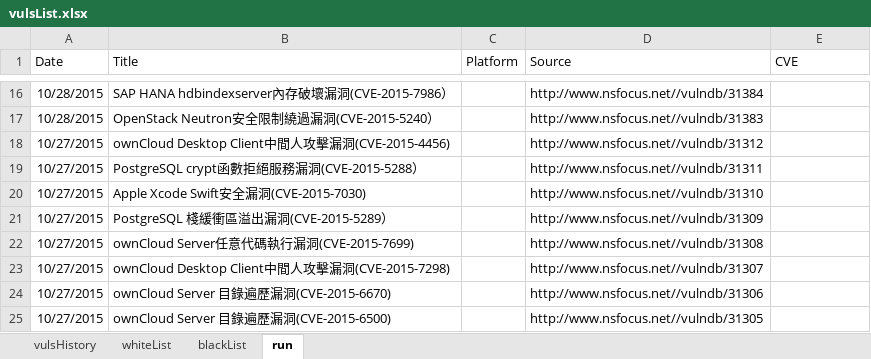
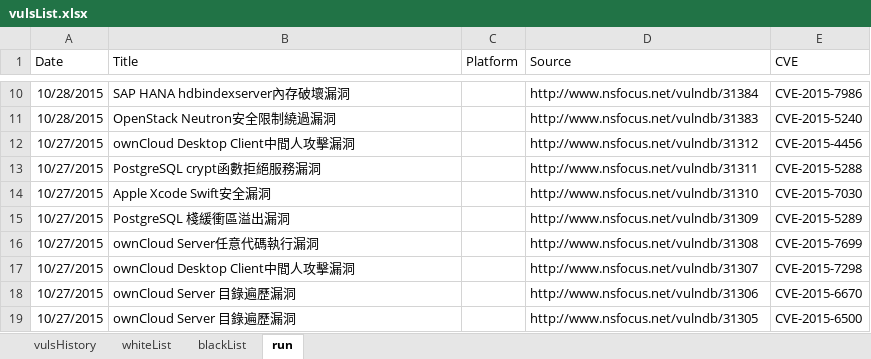
Before and after one commit to jason3e7/vulsList, an Excel workbook: vulsList.xlsx, sheet run, drawn as a sheet; only a part is shown, gaps mark what is left out; values as stored, in another font and other column widths than the file's, no borders; addresses are those after the commit; the diff covers the shown part only; the diff names each change by its address in the sheet, - before the commit and + after, or states it on an @@ line.

Commit message:
Add nsfocus CVE

```diff
--- a/vulsList.xlsx (sheet run)
+++ b/vulsList.xlsx (sheet run)
-B10 (Title): SAP HANA hdbindexserver內存破壞漏洞(CVE-2015-7986）
+B10 (Title): SAP HANA hdbindexserver內存破壞漏洞
-D10 (Source): http://www.nsfocus.net//vulndb/31384
+D10 (Source): http://www.nsfocus.net/vulndb/31384
-E10 (CVE): (empty)
+E10 (CVE): CVE-2015-7986
-B11 (Title): OpenStack Neutron安全限制繞過漏洞(CVE-2015-5240）
+B11 (Title): OpenStack Neutron安全限制繞過漏洞
-D11 (Source): http://www.nsfocus.net//vulndb/31383
+D11 (Source): http://www.nsfocus.net/vulndb/31383
-E11 (CVE): (empty)
+E11 (CVE): CVE-2015-5240
-B12 (Title): ownCloud Desktop Client中間人攻擊漏洞(CVE-2015-4456)
+B12 (Title): ownCloud Desktop Client中間人攻擊漏洞
-D12 (Source): http://www.nsfocus.net//vulndb/31312
+D12 (Source): http://www.nsfocus.net/vulndb/31312
-E12 (CVE): (empty)
+E12 (CVE): CVE-2015-4456
-B13 (Title): PostgreSQL crypt函數拒絕服務漏洞(CVE-2015-5288）
+B13 (Title): PostgreSQL crypt函數拒絕服務漏洞
-D13 (Source): http://www.nsfocus.net//vulndb/31311
+D13 (Source): http://www.nsfocus.net/vulndb/31311
-E13 (CVE): (empty)
+E13 (CVE): CVE-2015-5288
-B14 (Title): Apple Xcode Swift安全漏洞(CVE-2015-7030)
+B14 (Title): Apple Xcode Swift安全漏洞
-D14 (Source): http://www.nsfocus.net//vulndb/31310
+D14 (Source): http://www.nsfocus.net/vulndb/31310
-E14 (CVE): (empty)
+E14 (CVE): CVE-2015-7030
-B15 (Title): PostgreSQL 棧緩衝區溢出漏洞(CVE-2015-5289）
+B15 (Title): PostgreSQL 棧緩衝區溢出漏洞
-D15 (Source): http://www.nsfocus.net//vulndb/31309
+D15 (Source): http://www.nsfocus.net/vulndb/31309
-E15 (CVE): (empty)
+E15 (CVE): CVE-2015-5289
-B16 (Title): ownCloud Server任意代碼執行漏洞(CVE-2015-7699)
+B16 (Title): ownCloud Server任意代碼執行漏洞
-D16 (Source): http://www.nsfocus.net//vulndb/31308
+D16 (Source): http://www.nsfocus.net/vulndb/31308
-E16 (CVE): (empty)
+E16 (CVE): CVE-2015-7699
-B17 (Title): ownCloud Desktop Client中間人攻擊漏洞(CVE-2015-7298)
+B17 (Title): ownCloud Desktop Client中間人攻擊漏洞
-D17 (Source): http://www.nsfocus.net//vulndb/31307
+D17 (Source): http://www.nsfocus.net/vulndb/31307
-E17 (CVE): (empty)
+E17 (CVE): CVE-2015-7298
-B18 (Title): ownCloud Server 目錄遍歷漏洞(CVE-2015-6670)
+B18 (Title): ownCloud Server 目錄遍歷漏洞
-D18 (Source): http://www.nsfocus.net//vulndb/31306
+D18 (Source): http://www.nsfocus.net/vulndb/31306
-E18 (CVE): (empty)
+E18 (CVE): CVE-2015-6670
-B19 (Title): ownCloud Server 目錄遍歷漏洞(CVE-2015-6500)
+B19 (Title): ownCloud Server 目錄遍歷漏洞
-D19 (Source): http://www.nsfocus.net//vulndb/31305
+D19 (Source): http://www.nsfocus.net/vulndb/31305
-E19 (CVE): (empty)
+E19 (CVE): CVE-2015-6500
```
Also changed, not shown: 6 removed rows and 24 edited cells elsewhere in this sheet, 1 other file.
